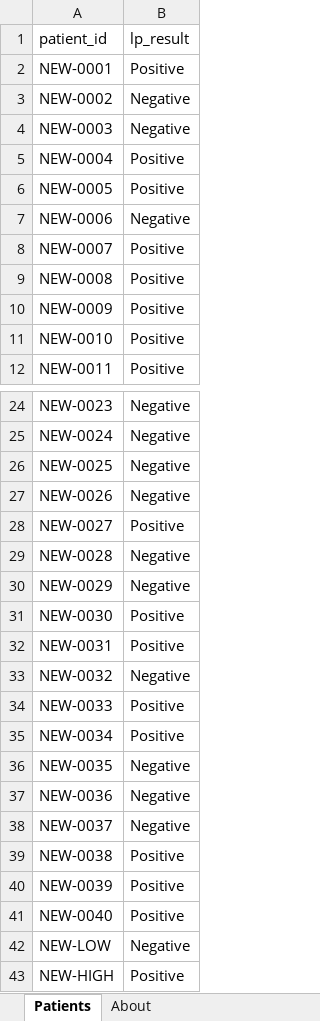
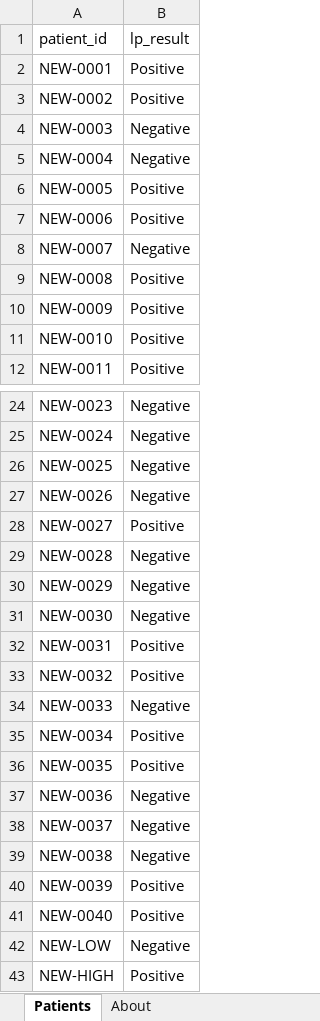
Before and after one commit to redspawner/Random_Forest_Project, an Excel workbook: data/synthetic/synthetic_new_patients_answer_key.xlsx, sheet Patients, drawn as a sheet; only a part is shown, gaps mark what is left out; values as stored, in another font and other column widths than the file's, no borders; the diff names each change by its address in the sheet, - before the commit and + after, or states it on an @@ line.

```diff
--- a/data/synthetic/synthetic_new_patients_answer_key.xlsx (sheet Patients)
+++ b/data/synthetic/synthetic_new_patients_answer_key.xlsx (sheet Patients)
-B3 (lp_result): Negative
+B3 (lp_result): Positive
-B5 (lp_result): Positive
+B5 (lp_result): Negative
-B7 (lp_result): Negative
+B7 (lp_result): Positive
-B8 (lp_result): Positive
+B8 (lp_result): Negative
-B31 (lp_result): Positive
+B31 (lp_result): Negative
-B33 (lp_result): Negative
+B33 (lp_result): Positive
-B34 (lp_result): Positive
+B34 (lp_result): Negative
-B36 (lp_result): Negative
+B36 (lp_result): Positive
-B39 (lp_result): Positive
+B39 (lp_result): Negative
```
Also changed, not shown: sheet About, data/synthetic/synthetic_new_patients.xlsx, examples/example_1_training_file.xlsx, 30 other files.
